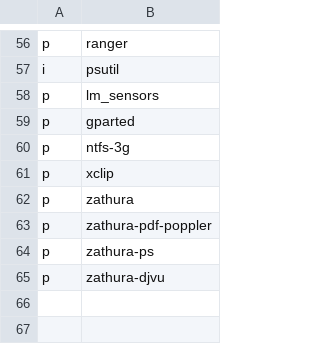
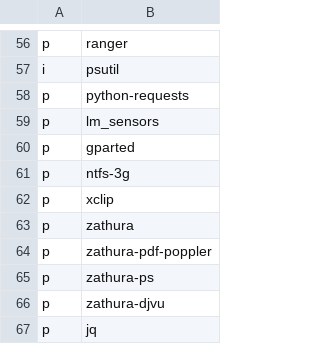
Before and after one commit to ramirocabral/dotfiles, a CSV file: progs.csv, drawn as a sheet; only a part is shown, gaps mark what is left out.

```diff
--- a/progs.csv
+++ b/progs.csv
@@ -57,2 +57,3 @@ p,ranger
 i,psutil
+p,python-requests
 p,lm_sensors
@@ -65 +66,2 @@ p,zathura-ps
 p,zathura-djvu
+p,jq
```
Also changed, not shown: 6 other files.
